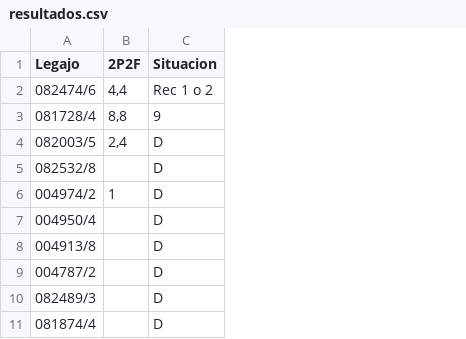
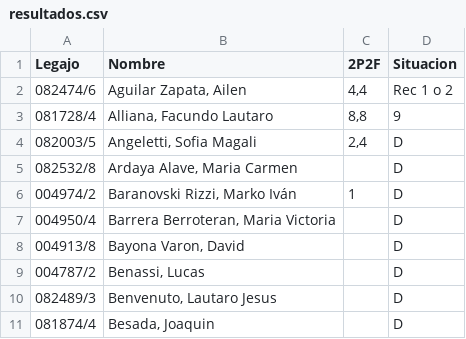
Before and after one commit to juanjogervasio/resultados-parcial, a CSV file: resultados.csv, drawn as a sheet; only a part is shown; the diff names each change by its address in the sheet, - before the commit and + after, or states it on an @@ line.

Commit message:
Update: columna Nombre en csv y en html

```diff
--- a/resultados.csv
+++ b/resultados.csv
+column B (Nombre), rows 2-11: Aguilar Zapata, Ailen | Alliana, Facundo Lautaro | Angeletti, Sofia Magali | Ardaya Alave, Maria Carmen | Baranovski Rizzi, Marko Iván | Barrera Berroteran, Maria Victoria | Bayona Varon, David | Benassi, Lucas | Benvenuto, Lautaro Jesus | Besada, Joaquin
```
